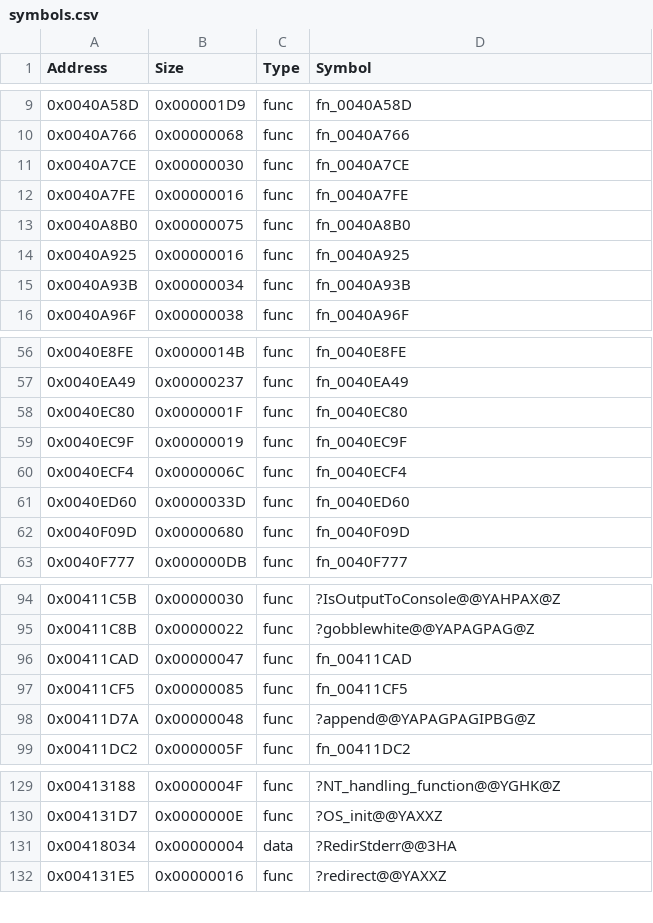
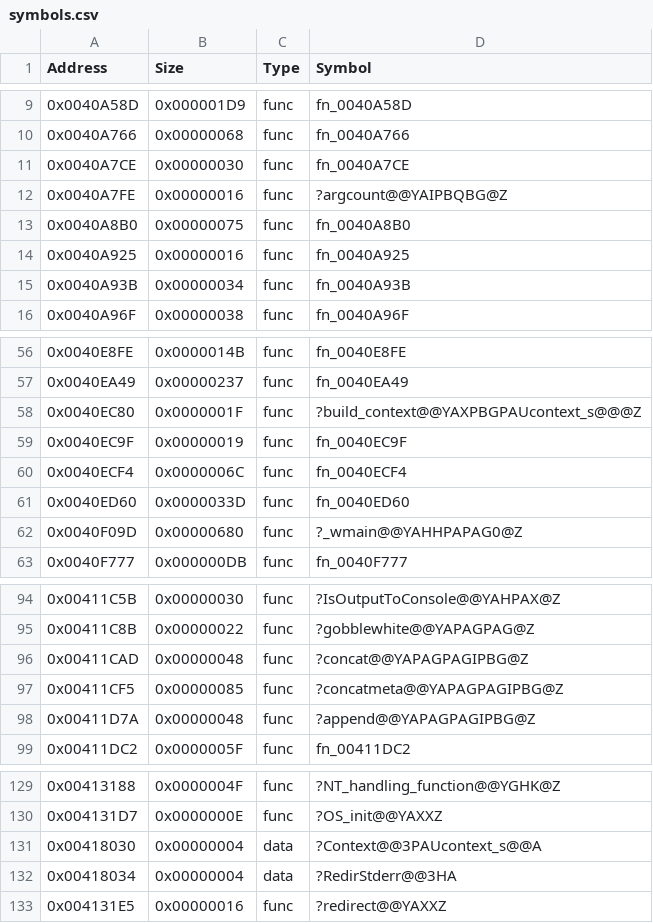
Before and after one commit to AleBello7276/360msvc-decomp, a CSV file: config/16.00.11886.00/cl/symbols.csv, drawn as a sheet; only a part is shown, gaps mark what is left out.

```diff
--- a/config/16.00.11886.00/cl/symbols.csv
+++ b/config/16.00.11886.00/cl/symbols.csv
@@ -11,3 +11,3 @@ Address,Size,Type,Symbol
 0x0040A7CE,0x00000030,func,fn_0040A7CE
-0x0040A7FE,0x00000016,func,fn_0040A7FE
+0x0040A7FE,0x00000016,func,?argcount@@YAIPBQBG@Z
 0x0040A8B0,0x00000075,func,fn_0040A8B0
@@ -57,3 +57,3 @@ Address,Size,Type,Symbol
 0x0040EA49,0x00000237,func,fn_0040EA49
-0x0040EC80,0x0000001F,func,fn_0040EC80
+0x0040EC80,0x0000001F,func,?build_context@@YAXPBGPAUcontext_s@@@Z
 0x0040EC9F,0x00000019,func,fn_0040EC9F
@@ -61,3 +61,3 @@ Address,Size,Type,Symbol
 0x0040ED60,0x0000033D,func,fn_0040ED60
-0x0040F09D,0x00000680,func,fn_0040F09D
+0x0040F09D,0x00000680,func,?_wmain@@YAHHPAPAG0@Z
 0x0040F777,0x000000DB,func,fn_0040F777
@@ -95,4 +95,4 @@ Address,Size,Type,Symbol
 0x00411C8B,0x00000022,func,?gobblewhite@@YAPAGPAG@Z
-0x00411CAD,0x00000047,func,fn_00411CAD
-0x00411CF5,0x00000085,func,fn_00411CF5
+0x00411CAD,0x00000048,func,?concat@@YAPAGPAGIPBG@Z
+0x00411CF5,0x00000085,func,?concatmeta@@YAPAGPAGIPBG@Z
 0x00411D7A,0x00000048,func,?append@@YAPAGPAGIPBG@Z
@@ -130,2 +130,3 @@ Address,Size,Type,Symbol
 0x004131D7,0x0000000E,func,?OS_init@@YAXXZ
+0x00418030,0x00000004,data,?Context@@3PAUcontext_s@@A
 0x00418034,0x00000004,data,?RedirStderr@@3HA
```
Also changed, not shown: 10 other files.
